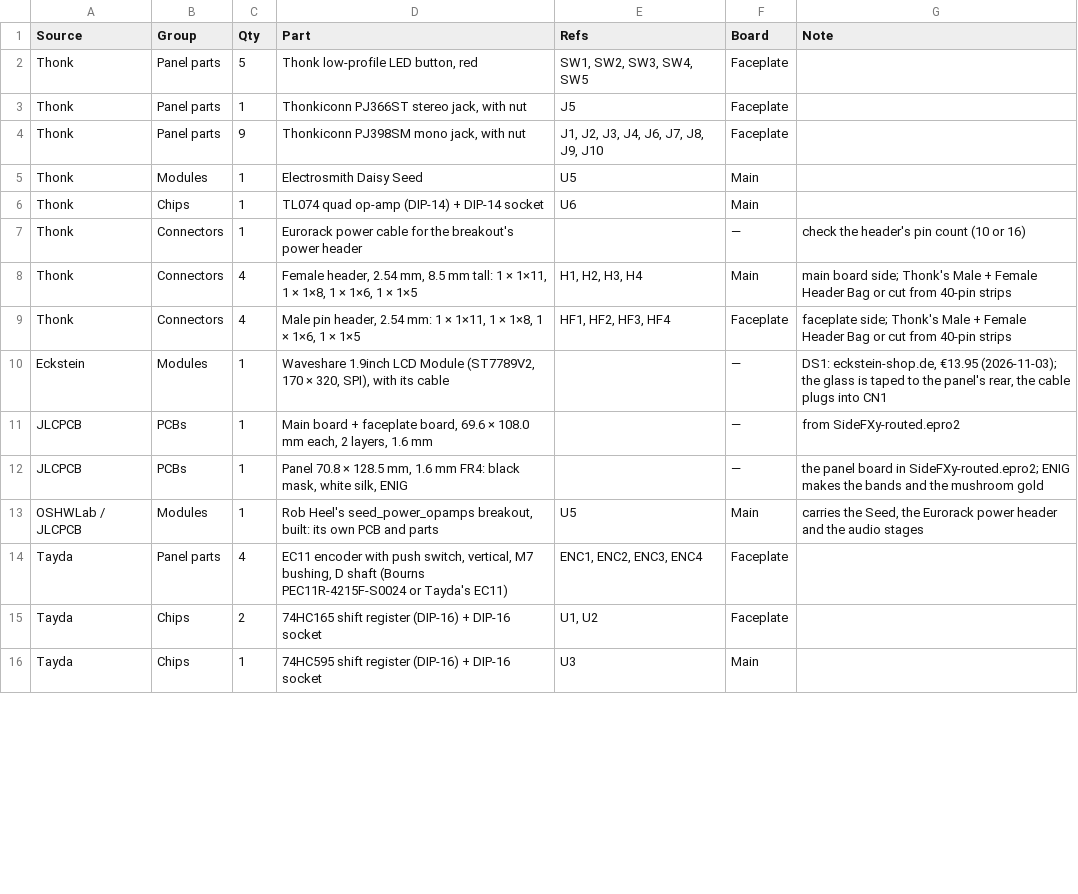
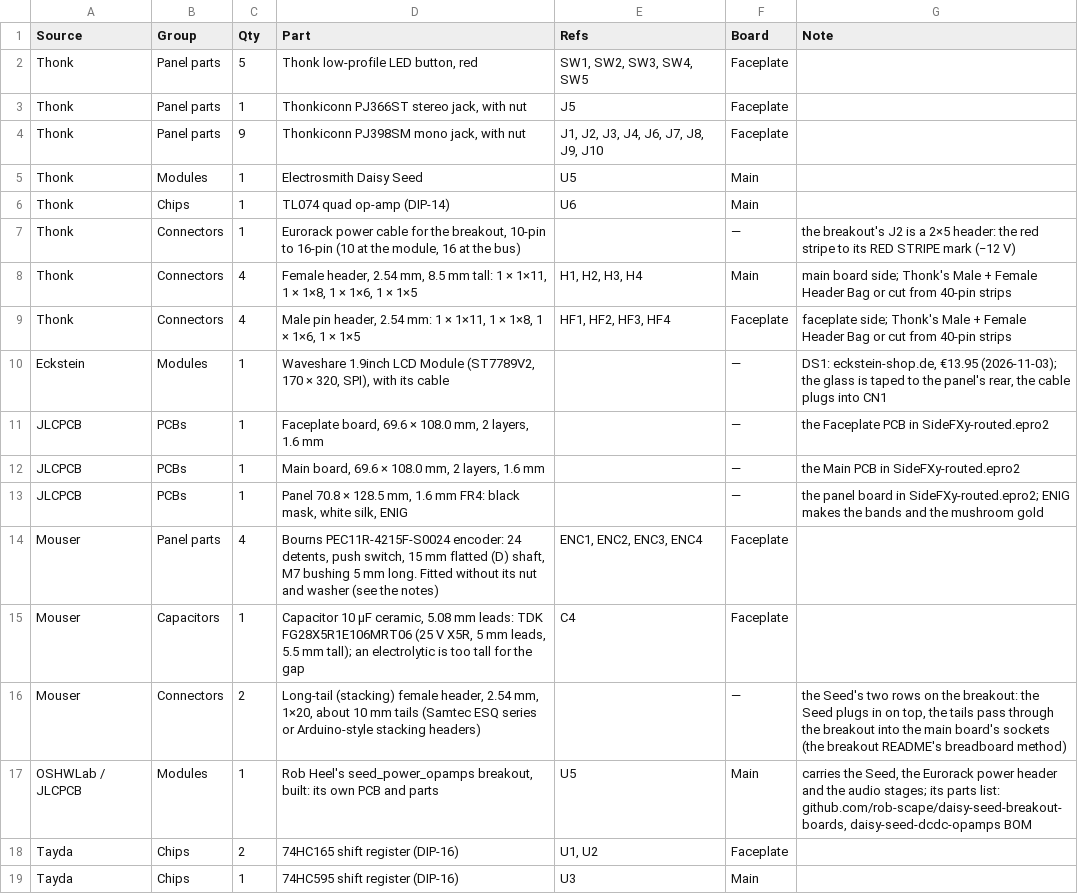
Before and after one commit to driesenj/synth, a CSV file: side-fx/hardware/bom/side-fx-bom.csv, drawn as a sheet; only a part is shown; the diff covers the shown part only.

```diff
--- a/side-fx/hardware/bom/side-fx-bom.csv
+++ b/side-fx/hardware/bom/side-fx-bom.csv
@@ -5,4 +5,4 @@ Thonk,Panel parts,9,"Thonkiconn PJ398SM mono jack, with nut","J1, J2, J3, J4, J6
 Thonk,Modules,1,Electrosmith Daisy Seed,U5,Main,
-Thonk,Chips,1,TL074 quad op-amp (DIP-14) + DIP-14 socket,U6,Main,
-Thonk,Connectors,1,Eurorack power cable for the breakout's power header,,—,check the header's pin count (10 or 16)
+Thonk,Chips,1,TL074 quad op-amp (DIP-14),U6,Main,
+Thonk,Connectors,1,"Eurorack power cable for the breakout, 10-pin to 16-pin (10 at the module, 16 at the bus)",,—,the breakout's J2 is a 2×5 header: the red stripe to its RED STRIPE mark (−12 V)
 Thonk,Connectors,4,"Female header, 2.54 mm, 8.5 mm tall: 1 × 1×11, 1 × 1×8, 1 × 1×6, 1 × 1×5","H1, H2, H3, H4",Main,main board side; Thonk's Male + Female Header Bag or cut from 40-pin strips
@@ -10,7 +10,10 @@ Thonk,Connectors,4,"Male pin header, 2.54 mm: 1 × 1×11, 1 × 1×8, 1 × 1×6,
 Eckstein,Modules,1,"Waveshare 1.9inch LCD Module (ST7789V2, 170 × 320, SPI), with its cable",,—,"DS1: eckstein-shop.de, €13.95 (2026-11-03); the glass is taped to the panel's rear, the cable plugs into CN1"
-JLCPCB,PCBs,1,"Main board + faceplate board, 69.6 × 108.0 mm each, 2 layers, 1.6 mm",,—,from SideFXy-routed.epro2
+JLCPCB,PCBs,1,"Faceplate board, 69.6 × 108.0 mm, 2 layers, 1.6 mm",,—,the Faceplate PCB in SideFXy-routed.epro2
+JLCPCB,PCBs,1,"Main board, 69.6 × 108.0 mm, 2 layers, 1.6 mm",,—,the Main PCB in SideFXy-routed.epro2
 JLCPCB,PCBs,1,"Panel 70.8 × 128.5 mm, 1.6 mm FR4: black mask, white silk, ENIG",,—,the panel board in SideFXy-routed.epro2; ENIG makes the bands and the mushroom gold
-OSHWLab / JLCPCB,Modules,1,"Rob Heel's seed_power_opamps breakout, built: its own PCB and parts",U5,Main,"carries the Seed, the Eurorack power header and the audio stages"
-Tayda,Panel parts,4,"EC11 encoder with push switch, vertical, M7 bushing, D shaft (Bourns PEC11R-4215F-S0024 or Tayda's EC11)","ENC1, ENC2, ENC3, ENC4",Faceplate,
-Tayda,Chips,2,74HC165 shift register (DIP-16) + DIP-16 socket,"U1, U2",Faceplate,
-Tayda,Chips,1,74HC595 shift register (DIP-16) + DIP-16 socket,U3,Main,
+Mouser,Panel parts,4,"Bourns PEC11R-4215F-S0024 encoder: 24 detents, push switch, 15 mm flatted (D) shaft, M7 bushing 5 mm long. Fitted without its nut and washer (see the notes)","ENC1, ENC2, ENC3, ENC4",Faceplate,
+Mouser,Capacitors,1,"Capacitor 10 µF ceramic, 5.08 mm leads: TDK FG28X5R1E106MRT06 (25 V X5R, 5 mm leads, 5.5 mm tall); an electrolytic is too tall for the gap",C4,Faceplate,
+Mouser,Connectors,2,"Long-tail (stacking) female header, 2.54 mm, 1×20, about 10 mm tails (Samtec ESQ series or Arduino-style stacking headers)",,—,"the Seed's two rows on the breakout: the Seed plugs in on top, the tails pass through the breakout into the main board's sockets (the breakout README's breadboard method)"
+OSHWLab / JLCPCB,Modules,1,"Rob Heel's seed_power_opamps breakout, built: its own PCB and parts",U5,Main,"carries the Seed, the Eurorack power header and the audio stages; its parts list: github.com/rob-scape/daisy-seed-breakout-boards, daisy-seed-dcdc-opamps BOM"
+Tayda,Chips,2,74HC165 shift register (DIP-16),"U1, U2",Faceplate,
+Tayda,Chips,1,74HC595 shift register (DIP-16),U3,Main,
```
Also changed, not shown: 7 added rows, 2 removed rows and 11 edited cells elsewhere in this file, side-fx/hardware/bom/side-fx-bom-thonk.csv, 41 other files.
